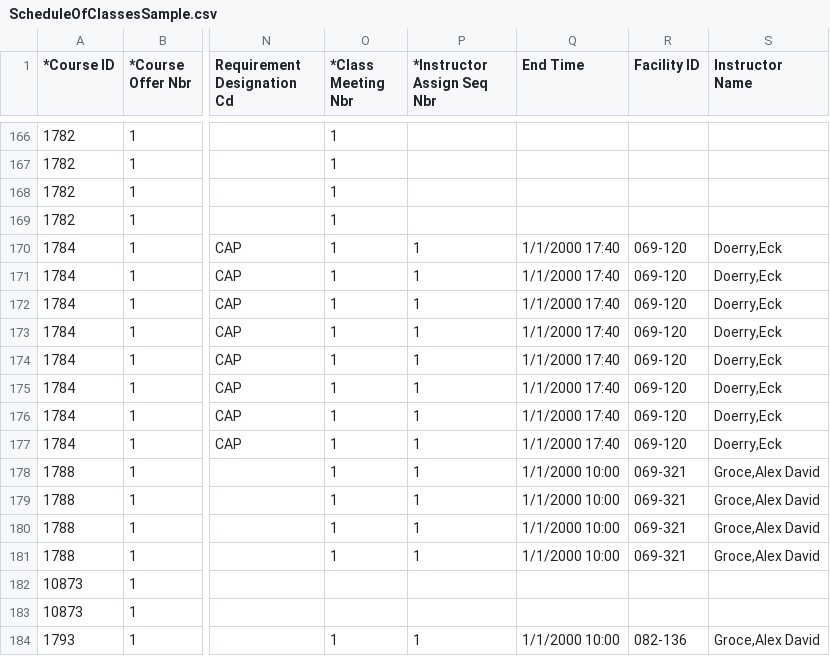
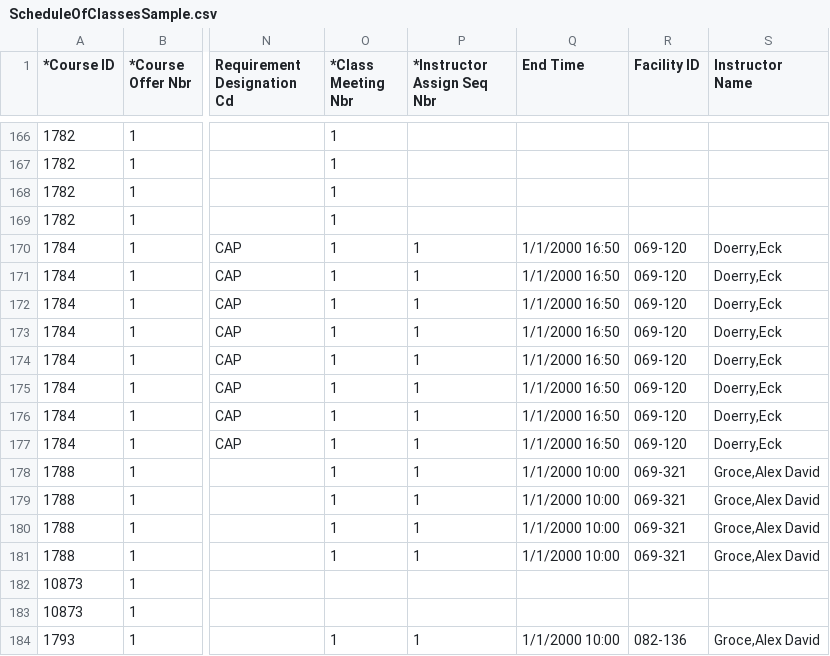
Before and after one commit to monsoonfan/CS697_Fall2016, a CSV file: Data/ScheduleOfClassesSample.csv, drawn as a sheet; only a part is shown, gaps mark what is left out; the diff names each change by its address in the sheet, - before the commit and + after, or states it on an @@ line.

```diff
--- a/Data/ScheduleOfClassesSample.csv
+++ b/Data/ScheduleOfClassesSample.csv
-Q170:Q177 (End Time): 1/1/2000 17:40
+Q170:Q177 (End Time): 1/1/2000 16:50
```
Also changed, not shown: 2 other files.
